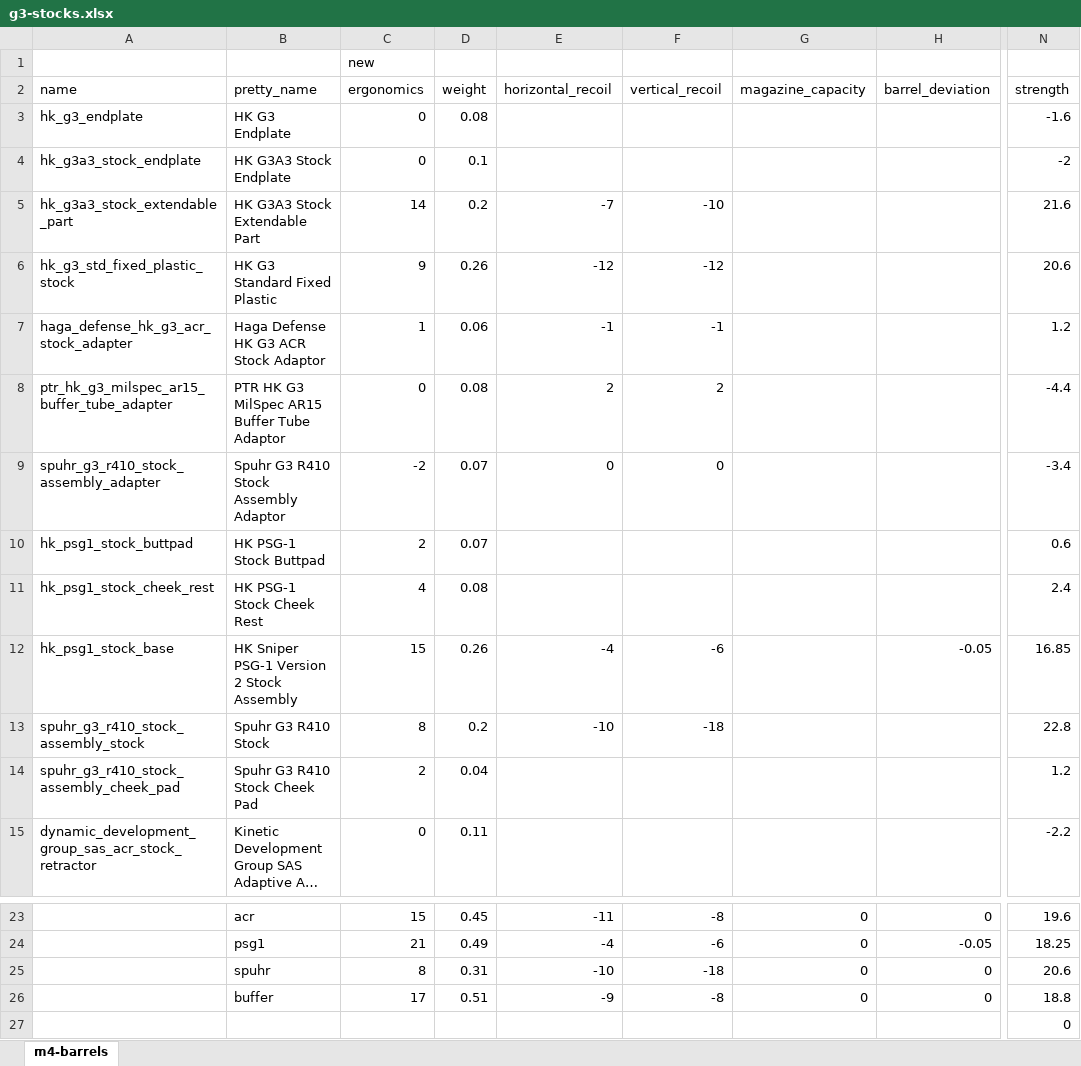
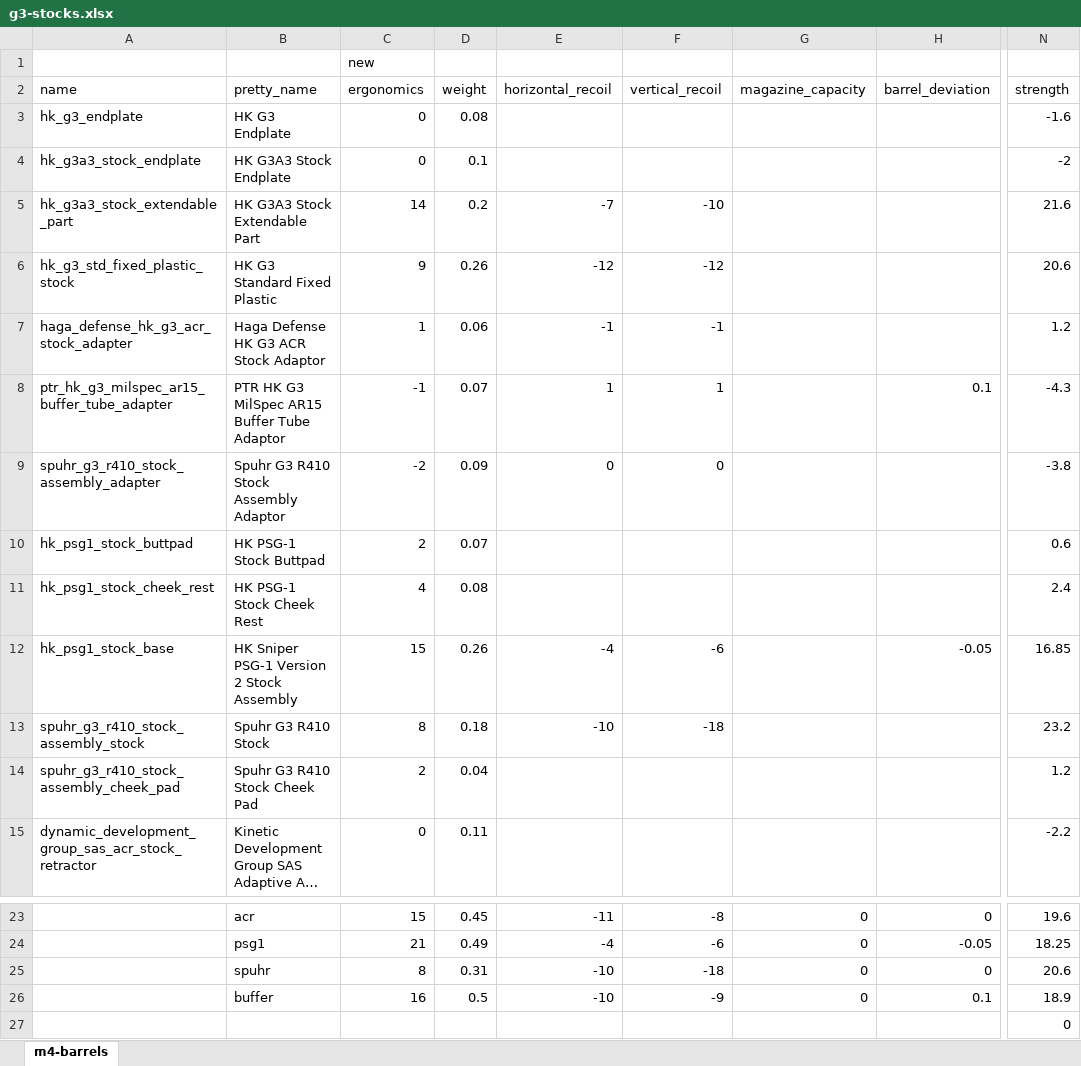
Before and after one commit to recoil-group/deadline-balancing, an Excel workbook: changes/g3-stocks.xlsx, sheet m4-barrels, drawn as a sheet; only a part is shown, gaps mark what is left out; long unchanged cells end in …; values as stored, in another font and other column widths than the file's, no borders; the diff names each change by its address in the sheet, - before the commit and + after, or states it on an @@ line.

Commit message:
fix g3 stocks

```diff
--- a/changes/g3-stocks.xlsx (sheet m4-barrels)
+++ b/changes/g3-stocks.xlsx (sheet m4-barrels)
-C8 (ergonomics): 0
+C8 (ergonomics): -1
-D8 (weight): 0.08
+D8 (weight): 0.07
-E8 (horizontal_recoil): 2
+E8 (horizontal_recoil): 1
-F8 (vertical_recoil): 2
+F8 (vertical_recoil): 1
-H8 (barrel_deviation): (empty)
+H8 (barrel_deviation): 0.1
-N8 (strength): -4.4
+N8 (strength): -4.3
-D9 (weight): 0.07
+D9 (weight): 0.09
-N9 (strength): -3.4
+N9 (strength): -3.8
-D13 (weight): 0.2
+D13 (weight): 0.18
-N13 (strength): 22.8
+N13 (strength): 23.2
-C26 (ergonomics): 17
+C26 (ergonomics): 16
-D26 (weight): 0.51
+D26 (weight): 0.5
-E26 (horizontal_recoil): -9
+E26 (horizontal_recoil): -10
-F26 (vertical_recoil): -8
+F26 (vertical_recoil): -9
-H26 (barrel_deviation): 0
+H26 (barrel_deviation): 0.1
-N26 (strength): 18.8
+N26 (strength): 18.9
```
Also changed, not shown: 3 other files.
